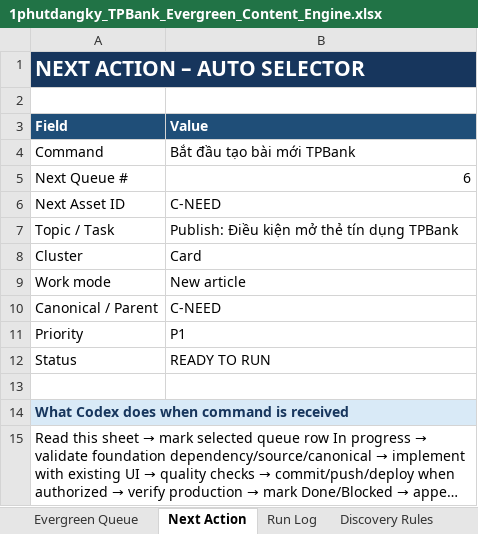
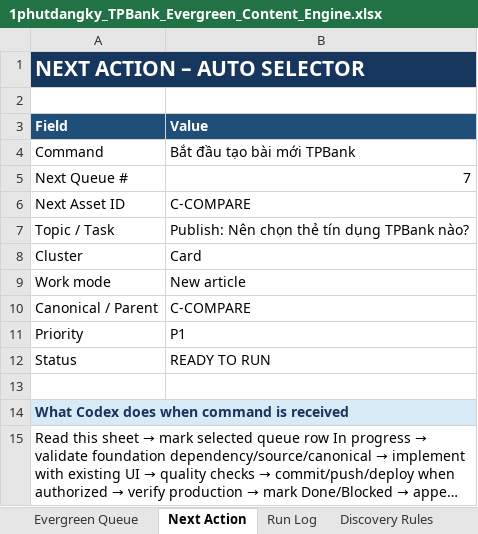
Before and after one commit to vothanhphatsocial/1phutdangky, an Excel workbook: docs/content/1phutdangky_TPBank_Evergreen_Content_Engine.xlsx, sheet Next Action, drawn as a sheet; long unchanged cells end in …; values as stored, in another font and other column widths than the file's, no borders; the diff names each change by its address in the sheet, - before the commit and + after, or states it on an @@ line.

Commit message:
feat(content): publish TPBank credit card eligibility guide

```diff
--- a/docs/content/1phutdangky_TPBank_Evergreen_Content_Engine.xlsx (sheet Next Action)
+++ b/docs/content/1phutdangky_TPBank_Evergreen_Content_Engine.xlsx (sheet Next Action)
-B5 (Value): 6
+B5 (Value): 7
-B6 (Value): C-NEED
+B6 (Value): C-COMPARE
-B7 (Value): Publish: Điều kiện mở thẻ tín dụng TPBank
+B7 (Value): Publish: Nên chọn thẻ tín dụng TPBank nào?
-B10 (Value): C-NEED
+B10 (Value): C-COMPARE
```
Also changed, not shown: sheet Dashboard, sheet Evergreen Queue, 3 other files.
